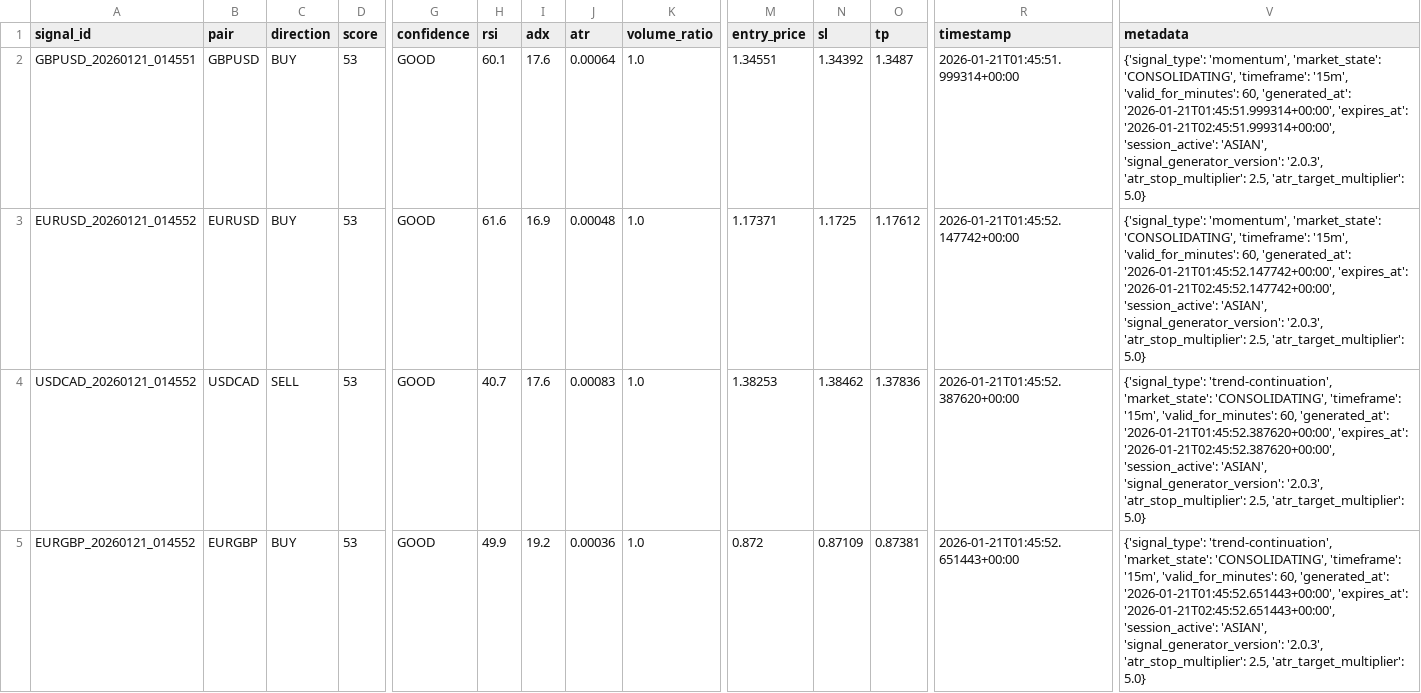
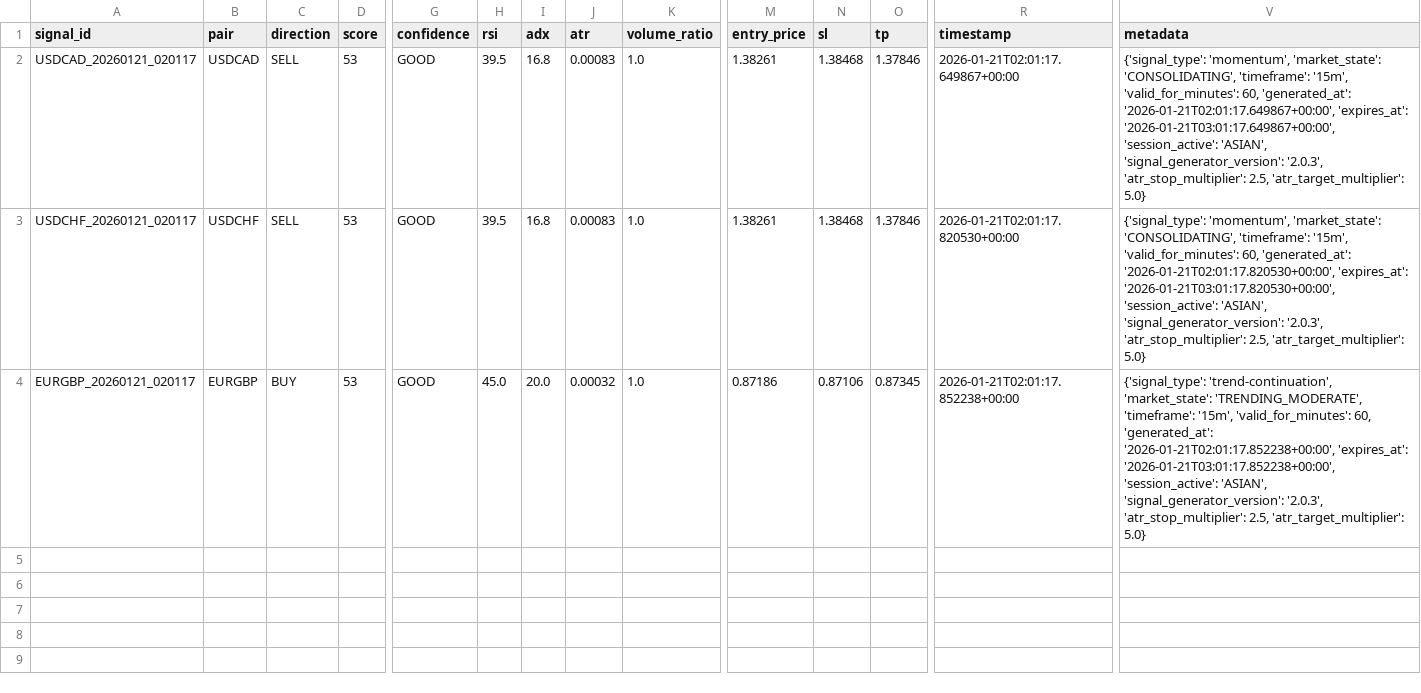
Before and after one commit to rahim-dotAI/forex-ai-models, a CSV file: signals.csv, drawn as a sheet; only a part is shown, gaps mark what is left out; removed rows and columns are numbered as before the commit, all else as after; rows hold the shown columns only; the diff names each change by its address in the sheet, - before the commit and + after, or states it on an @@ line.

```diff
--- a/signals.csv
+++ b/signals.csv
-A2 (signal_id): GBPUSD_20260121_014551
+A2 (signal_id): USDCAD_20260121_020117
-B2 (pair): GBPUSD
+B2 (pair): USDCAD
-C2 (direction): BUY
+C2 (direction): SELL
-H2 (rsi): 60.1
+H2 (rsi): 39.5
-I2 (adx): 17.6
+I2 (adx): 16.8
-J2 (atr): 0.00064
+J2 (atr): 0.00083
-M2 (entry_price): 1.34551
+M2 (entry_price): 1.38261
-N2 (sl): 1.34392
+N2 (sl): 1.38468
-O2 (tp): 1.3487
+O2 (tp): 1.37846
-R2 (timestamp): 2026-01-21T01:45:51.999314+00:00
+R2 (timestamp): 2026-01-21T02:01:17.649867+00:00
-V2 (metadata): …60, 'generated_at': '2026-01-21T01:45:51.999314+00:00', 'expires_at': '2026-01-21T02:45:51.999314+00:00', 'session_active': 'ASIAN',…
+V2 (metadata): …60, 'generated_at': '2026-01-21T02:01:17.649867+00:00', 'expires_at': '2026-01-21T03:01:17.649867+00:00', 'session_active': 'ASIAN',…
-row 3: EURUSD_20260121_014552 | EURUSD | BUY | 53 | GOOD | 61.6 | 16.9 | 0.00048 | 1.0 | 1.17371 | 1.1725 | 1.17612 | 2026-01-21T01:45:52.147742+00:00 | {'signal_type': 'momentum', 'market_state': 'CONSOLIDATING', 'timeframe': '15m', 'valid_for_minutes': 60, 'generated_at': '2026-01-21T01:45:52.147742+00:00', 'expires_at': '2026-01-21T02:45:52.147742+00:00', 'session_active': 'ASIAN', 'signal_generator_version': '2.0.3', 'atr_stop_multiplier': 2.5, 'atr_target_multiplier': 5.0}
-A3 (signal_id): USDCAD_20260121_014552
+A3 (signal_id): USDCHF_20260121_020117
-B3 (pair): USDCAD
+B3 (pair): USDCHF
-H3 (rsi): 40.7
+H3 (rsi): 39.5
-I3 (adx): 17.6
+I3 (adx): 16.8
-M3 (entry_price): 1.38253
+M3 (entry_price): 1.38261
-N3 (sl): 1.38462
+N3 (sl): 1.38468
-O3 (tp): 1.37836
+O3 (tp): 1.37846
-R3 (timestamp): 2026-01-21T01:45:52.387620+00:00
+R3 (timestamp): 2026-01-21T02:01:17.820530+00:00
-V3 (metadata): {'signal_type': 'trend-continuation', 'market_state': 'CONSOLIDATING', 'timeframe': '15m', 'valid_for_minutes': 60, 'generated_at': '2026-01-21T01:45:52.387620+00:00', 'expires_at': '2026-01-21T02:45:52.387620+00:00', 'session_active': 'ASIAN',…
+V3 (metadata): {'signal_type': 'momentum', 'market_state': 'CONSOLIDATING', 'timeframe': '15m', 'valid_for_minutes': 60, 'generated_at': '2026-01-21T02:01:17.820530+00:00', 'expires_at': '2026-01-21T03:01:17.820530+00:00', 'session_active': 'ASIAN',…
-A4 (signal_id): EURGBP_20260121_014552
+A4 (signal_id): EURGBP_20260121_020117
-H4 (rsi): 49.9
+H4 (rsi): 45.0
-I4 (adx): 19.2
+I4 (adx): 20.0
-J4 (atr): 0.00036
+J4 (atr): 0.00032
-M4 (entry_price): 0.872
+M4 (entry_price): 0.87186
-N4 (sl): 0.87109
+N4 (sl): 0.87106
-O4 (tp): 0.87381
+O4 (tp): 0.87345
-R4 (timestamp): 2026-01-21T01:45:52.651443+00:00
+R4 (timestamp): 2026-01-21T02:01:17.852238+00:00
-V4 (metadata): …'trend-continuation', 'market_state': 'CONSOLIDATING', 'timeframe': '15m', 'valid_for_minutes': 60, 'generated_at': '2026-01-21T01:45:52.651443+00:00', 'expires_at': '2026-01-21T02:45:52.651443+00:00', 'session_active': 'ASIAN',…
+V4 (metadata): …'trend-continuation', 'market_state': 'TRENDING_MODERATE', 'timeframe': '15m', 'valid_for_minutes': 60, 'generated_at': '2026-01-21T02:01:17.852238+00:00', 'expires_at': '2026-01-21T03:01:17.852238+00:00', 'session_active': 'ASIAN',…
```
Also changed, not shown: 3 other files.
